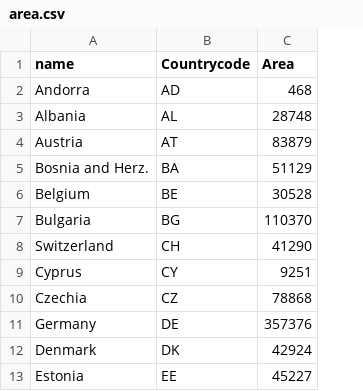
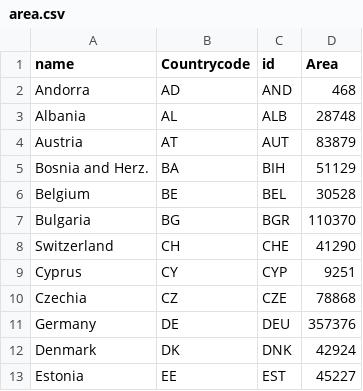
Before and after one commit to ada-pandas/ada-pandas.github.io, a CSV file: area.csv, drawn as a sheet; only a part is shown; the diff names each change by its address in the sheet, - before the commit and + after, or states it on an @@ line.

```diff
--- a/area.csv
+++ b/area.csv
+column C (id), rows 2-13: AND | ALB | AUT | BIH | BEL | BGR | CHE | CYP | CZE | DEU | DNK | EST
```
Also changed, not shown: scripts/avg.csv, 19 other files.
